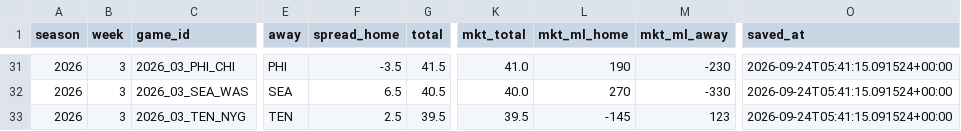
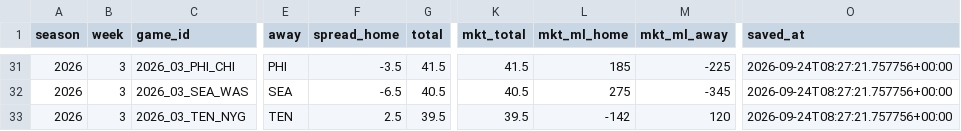
Before and after one commit to jnbrooker/recyards, a CSV file: pickem/lines.csv, drawn as a sheet; only a part is shown, gaps mark what is left out; the diff covers the shown part only; the diff names each change by its address in the sheet, - before the commit and + after, or states it on an @@ line.

```diff
--- a/pickem/lines.csv
+++ b/pickem/lines.csv
-K31 (mkt_total): 41.0
+K31 (mkt_total): 41.5
-L31 (mkt_ml_home): 190
+L31 (mkt_ml_home): 185
-M31 (mkt_ml_away): -230
+M31 (mkt_ml_away): -225
-O31:O33 (saved_at): 2026-09-24T05:41:15.091524+00:00
+O31:O33 (saved_at): 2026-09-24T08:27:21.757756+00:00
-F32 (spread_home): 6.5
+F32 (spread_home): -6.5
-K32 (mkt_total): 40.0
+K32 (mkt_total): 40.5
-L32 (mkt_ml_home): 270
+L32 (mkt_ml_home): 275
-M32 (mkt_ml_away): -330
+M32 (mkt_ml_away): -345
-L33 (mkt_ml_home): -145
+L33 (mkt_ml_home): -142
-M33 (mkt_ml_away): 123
+M33 (mkt_ml_away): 120
```
Also changed, not shown: 43 edited cells elsewhere in this file, pickem/cards.csv, pickem/model_games.csv, 2 other files.
